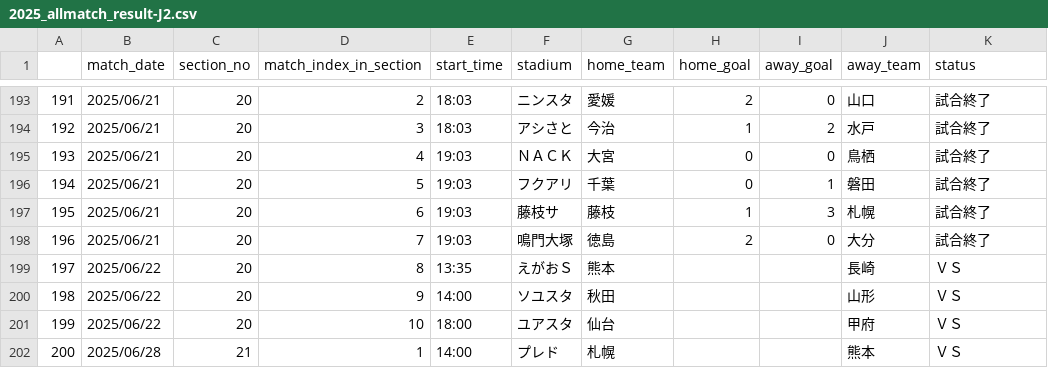
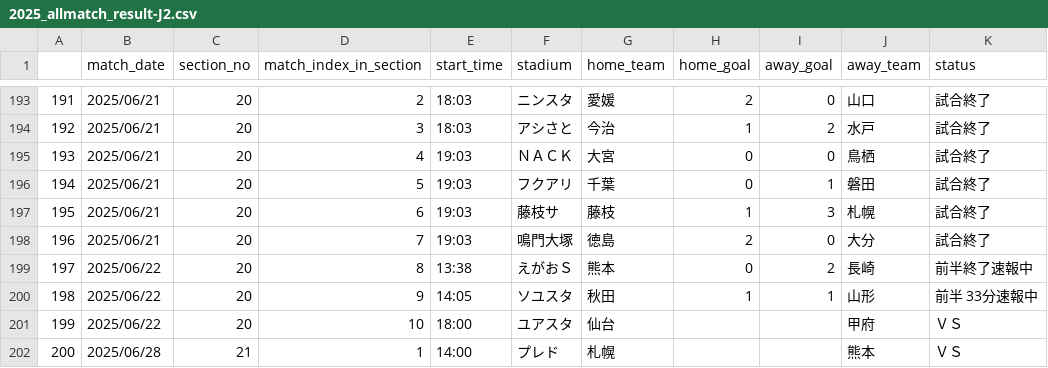
Before and after one commit to mokekuma-git/JLeague_Matches-Bar_Graph, a CSV file: docs/csv/2025_allmatch_result-J2.csv, drawn as a sheet; only a part is shown, gaps mark what is left out.

```diff
--- a/docs/csv/2025_allmatch_result-J2.csv
+++ b/docs/csv/2025_allmatch_result-J2.csv
@@ -198,4 +198,4 @@
 196,2025/06/21,20,7,19:03,鳴門大塚,徳島,2,0,大分,試合終了
-197,2025/06/22,20,8,13:35,えがおＳ,熊本,,,長崎,ＶＳ
-198,2025/06/22,20,9,14:00,ソユスタ,秋田,,,山形,ＶＳ
+197,2025/06/22,20,8,13:38,えがおＳ,熊本,0,2,長崎,前半終了速報中
+198,2025/06/22,20,9,14:05,ソユスタ,秋田,1,1,山形,前半 33分速報中
 199,2025/06/22,20,10,18:00,ユアスタ,仙台,,,甲府,ＶＳ
```
Also changed, not shown: docs/csv/2025_allmatch_result-J3.csv, docs/csv/csv_timestamp.csv.
